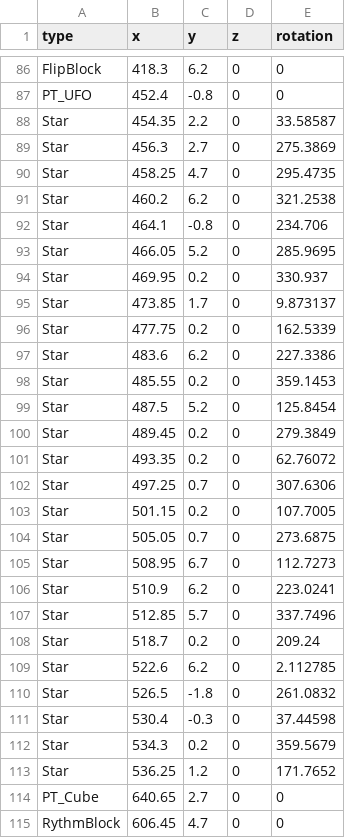
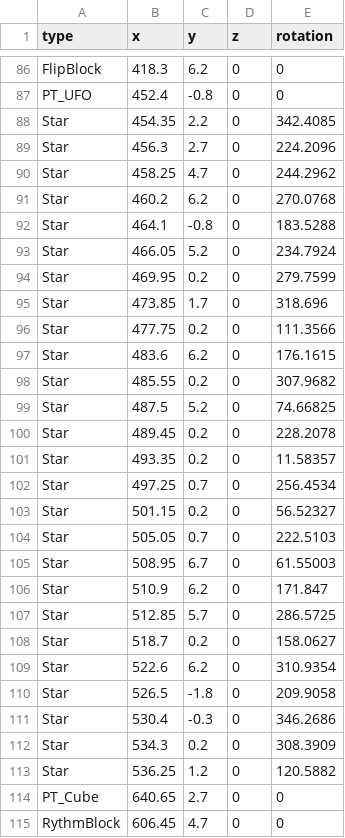
Before and after one commit to anack-111/Geo, a CSV file: Assets/Data/MapData/RudyPop_Map.csv, drawn as a sheet; only a part is shown, gaps mark what is left out; the diff covers the shown part only.

```diff
--- a/Assets/Data/MapData/RudyPop_Map.csv
+++ b/Assets/Data/MapData/RudyPop_Map.csv
@@ -87,28 +87,28 @@ FlipBlock,418.3,6.2,0,0
 PT_UFO,452.4,-0.8,0,0
-Star,454.35,2.2,0,33.58587
-Star,456.3,2.7,0,275.3869
-Star,458.25,4.7,0,295.4735
-Star,460.2,6.2,0,321.2538
-Star,464.1,-0.8,0,234.706
-Star,466.05,5.2,0,285.9695
-Star,469.95,0.2,0,330.937
-Star,473.85,1.7,0,9.873137
-Star,477.75,0.2,0,162.5339
-Star,483.6,6.2,0,227.3386
-Star,485.55,0.2,0,359.1453
-Star,487.5,5.2,0,125.8454
-Star,489.45,0.2,0,279.3849
-Star,493.35,0.2,0,62.76072
-Star,497.25,0.7,0,307.6306
-Star,501.15,0.2,0,107.7005
-Star,505.05,0.7,0,273.6875
-Star,508.95,6.7,0,112.7273
-Star,510.9,6.2,0,223.0241
-Star,512.85,5.7,0,337.7496
-Star,518.7,0.2,0,209.24
-Star,522.6,6.2,0,2.112785
-Star,526.5,-1.8,0,261.0832
-Star,530.4,-0.3,0,37.44598
-Star,534.3,0.2,0,359.5679
-Star,536.25,1.2,0,171.7652
+Star,454.35,2.2,0,342.4085
+Star,456.3,2.7,0,224.2096
+Star,458.25,4.7,0,244.2962
+Star,460.2,6.2,0,270.0768
+Star,464.1,-0.8,0,183.5288
+Star,466.05,5.2,0,234.7924
+Star,469.95,0.2,0,279.7599
+Star,473.85,1.7,0,318.696
+Star,477.75,0.2,0,111.3566
+Star,483.6,6.2,0,176.1615
+Star,485.55,0.2,0,307.9682
+Star,487.5,5.2,0,74.66825
+Star,489.45,0.2,0,228.2078
+Star,493.35,0.2,0,11.58357
+Star,497.25,0.7,0,256.4534
+Star,501.15,0.2,0,56.52327
+Star,505.05,0.7,0,222.5103
+Star,508.95,6.7,0,61.55003
+Star,510.9,6.2,0,171.847
+Star,512.85,5.7,0,286.5725
+Star,518.7,0.2,0,158.0627
+Star,522.6,6.2,0,310.9354
+Star,526.5,-1.8,0,209.9058
+Star,530.4,-0.3,0,346.2686
+Star,534.3,0.2,0,308.3909
+Star,536.25,1.2,0,120.5882
 PT_Cube,640.65,2.7,0,0
```
Also changed, not shown: 1 added row and 8 edited cells elsewhere in this file, 11 other files.
